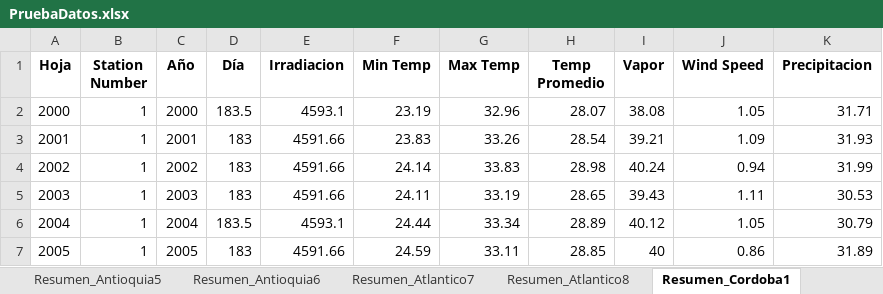
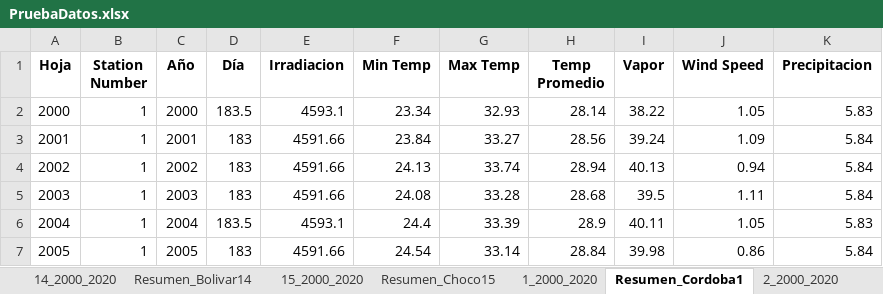
Before and after one commit to salvarezg0911/Modelos-de-prediccion-Tesis, an Excel workbook: Resultados/PruebaDatos.xlsx, sheet Resumen_Cordoba1, drawn as a sheet; only a part is shown; values as stored, in another font and other column widths than the file's, no borders; the diff covers the shown part only; the diff names each change by its address in the sheet, - before the commit and + after, or states it on an @@ line.

```diff
--- a/Resultados/PruebaDatos.xlsx (sheet Resumen_Cordoba1)
+++ b/Resultados/PruebaDatos.xlsx (sheet Resumen_Cordoba1)
-F2 (Min Temp): 23.19
+F2 (Min Temp): 23.34
-G2 (Max Temp): 32.96
+G2 (Max Temp): 32.93
-H2 (Temp Promedio): 28.07
+H2 (Temp Promedio): 28.14
-I2 (Vapor): 38.08
+I2 (Vapor): 38.22
-K2 (Precipitacion): 31.71
+K2 (Precipitacion): 5.83
-F3 (Min Temp): 23.83
+F3 (Min Temp): 23.84
-G3 (Max Temp): 33.26
+G3 (Max Temp): 33.27
-H3 (Temp Promedio): 28.54
+H3 (Temp Promedio): 28.56
-I3 (Vapor): 39.21
+I3 (Vapor): 39.24
-K3 (Precipitacion): 31.93
+K3 (Precipitacion): 5.84
-F4 (Min Temp): 24.14
+F4 (Min Temp): 24.13
-G4 (Max Temp): 33.83
+G4 (Max Temp): 33.74
-H4 (Temp Promedio): 28.98
+H4 (Temp Promedio): 28.94
-I4 (Vapor): 40.24
+I4 (Vapor): 40.13
-K4 (Precipitacion): 31.99
+K4 (Precipitacion): 5.84
-F5 (Min Temp): 24.11
+F5 (Min Temp): 24.08
-G5 (Max Temp): 33.19
+G5 (Max Temp): 33.28
-H5 (Temp Promedio): 28.65
+H5 (Temp Promedio): 28.68
-I5 (Vapor): 39.43
+I5 (Vapor): 39.5
-K5 (Precipitacion): 30.53
+K5 (Precipitacion): 5.84
-F6 (Min Temp): 24.44
+F6 (Min Temp): 24.4
-G6 (Max Temp): 33.34
+G6 (Max Temp): 33.39
-H6 (Temp Promedio): 28.89
+H6 (Temp Promedio): 28.9
-I6 (Vapor): 40.12
+I6 (Vapor): 40.11
-K6 (Precipitacion): 30.79
+K6 (Precipitacion): 5.83
-F7 (Min Temp): 24.59
+F7 (Min Temp): 24.54
-G7 (Max Temp): 33.11
+G7 (Max Temp): 33.14
-H7 (Temp Promedio): 28.85
+H7 (Temp Promedio): 28.84
-I7 (Vapor): 40
+I7 (Vapor): 39.98
-K7 (Precipitacion): 31.89
+K7 (Precipitacion): 5.84
```
Also changed, not shown: 63 edited cells elsewhere in this sheet, sheet 10_2000_2020, sheet 11_2000_2020, sheet 1_2000_2020, sheet 12_2000_2020, sheet 14_2000_2020, sheet 13_2000_2020, 12 more sheets, other sheet tabs, Archivos IDEAM finaless/Antioquia1-Final.xlsx, Archivos IDEAM finaless/Cordoba1-Final.xlsx, 20 other files.
